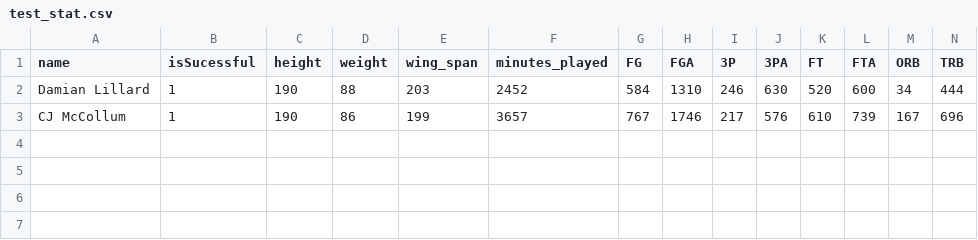
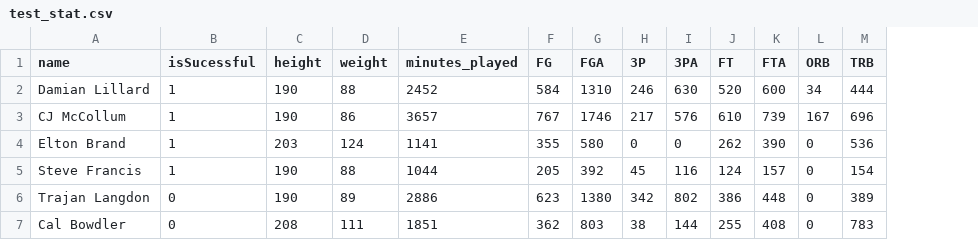
Before and after one commit to paulliwali/basketball-stats, a CSV file: college-predictor/test_stat.csv, drawn as a sheet; only a part is shown; removed rows and columns are numbered as before the commit, all else as after; rows hold the shown columns only; the diff names each change by its address in the sheet, - before the commit and + after, or states it on an @@ line.

```diff
--- a/college-predictor/test_stat.csv
+++ b/college-predictor/test_stat.csv
-column E (wing_span), rows 2-3: 203 | 199
+row 4: Elton Brand | 1 | 203 | 124 | 1141 | 355 | 580 | 0 | 0 | 262 | 390 | 0 | 536
+row 5: Steve Francis | 1 | 190 | 88 | 1044 | 205 | 392 | 45 | 116 | 124 | 157 | 0 | 154
+row 6: Trajan Langdon | 0 | 190 | 89 | 2886 | 623 | 1380 | 342 | 802 | 386 | 448 | 0 | 389
+row 7: Cal Bowdler | 0 | 208 | 111 | 1851 | 362 | 803 | 38 | 144 | 255 | 408 | 0 | 783
```
Also changed, not shown: college-predictor/2000-2015-First-Round.csv, 1 other file.
